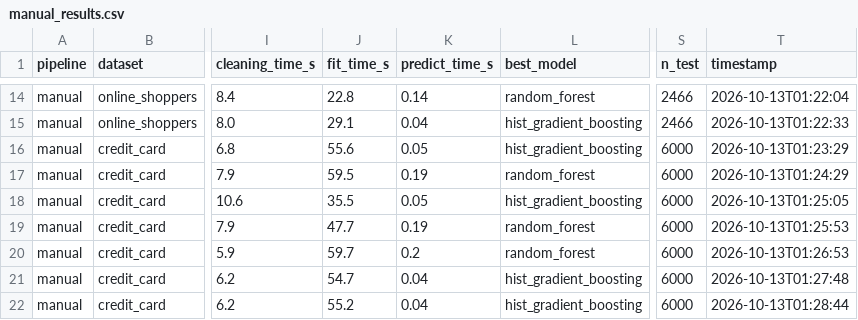
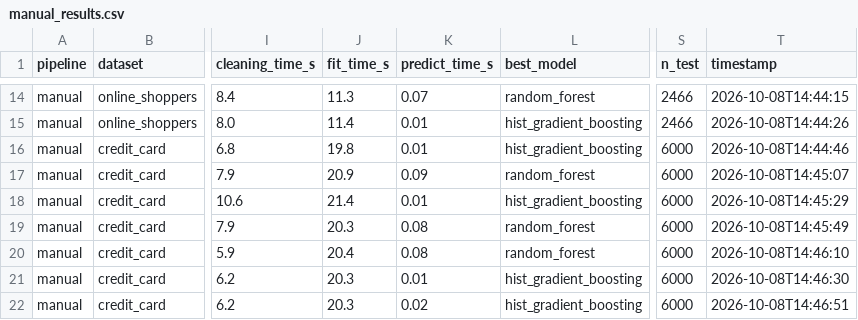
Before and after one commit to aryamegananda/POLIMI-GSOM-Projects, a CSV file: 04_Thesis/results/manual_results.csv, drawn as a sheet; only a part is shown, gaps mark what is left out; the diff covers the shown part only; the diff names each change by its address in the sheet, - before the commit and + after, or states it on an @@ line.

```diff
--- a/04_Thesis/results/manual_results.csv
+++ b/04_Thesis/results/manual_results.csv
-J14 (fit_time_s): 22.8
+J14 (fit_time_s): 11.3
-K14 (predict_time_s): 0.14
+K14 (predict_time_s): 0.07
-T14 (timestamp): 2026-10-13T01:22:04
+T14 (timestamp): 2026-10-08T14:44:15
-J15 (fit_time_s): 29.1
+J15 (fit_time_s): 11.4
-K15 (predict_time_s): 0.04
+K15 (predict_time_s): 0.01
-T15 (timestamp): 2026-10-13T01:22:33
+T15 (timestamp): 2026-10-08T14:44:26
-J16 (fit_time_s): 55.6
+J16 (fit_time_s): 19.8
-K16 (predict_time_s): 0.05
+K16 (predict_time_s): 0.01
-T16 (timestamp): 2026-10-13T01:23:29
+T16 (timestamp): 2026-10-08T14:44:46
-J17 (fit_time_s): 59.5
+J17 (fit_time_s): 20.9
-K17 (predict_time_s): 0.19
+K17 (predict_time_s): 0.09
-T17 (timestamp): 2026-10-13T01:24:29
+T17 (timestamp): 2026-10-08T14:45:07
-J18 (fit_time_s): 35.5
+J18 (fit_time_s): 21.4
-K18 (predict_time_s): 0.05
+K18 (predict_time_s): 0.01
-T18 (timestamp): 2026-10-13T01:25:05
+T18 (timestamp): 2026-10-08T14:45:29
-J19 (fit_time_s): 47.7
+J19 (fit_time_s): 20.3
-K19 (predict_time_s): 0.19
+K19 (predict_time_s): 0.08
-T19 (timestamp): 2026-10-13T01:25:53
+T19 (timestamp): 2026-10-08T14:45:49
-J20 (fit_time_s): 59.7
+J20 (fit_time_s): 20.4
-K20 (predict_time_s): 0.2
+K20 (predict_time_s): 0.08
-T20 (timestamp): 2026-10-13T01:26:53
+T20 (timestamp): 2026-10-08T14:46:10
-J21 (fit_time_s): 54.7
+J21 (fit_time_s): 20.3
-K21 (predict_time_s): 0.04
+K21 (predict_time_s): 0.01
-T21 (timestamp): 2026-10-13T01:27:48
+T21 (timestamp): 2026-10-08T14:46:30
-J22 (fit_time_s): 55.2
+J22 (fit_time_s): 20.3
-K22 (predict_time_s): 0.04
+K22 (predict_time_s): 0.02
-T22 (timestamp): 2026-10-13T01:28:44
+T22 (timestamp): 2026-10-08T14:46:51
```
Also changed, not shown: 30 edited cells elsewhere in this file, 2 other files.
